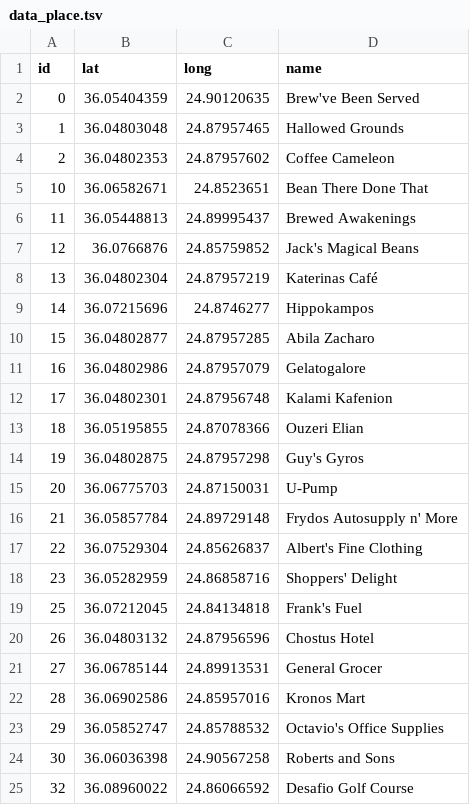
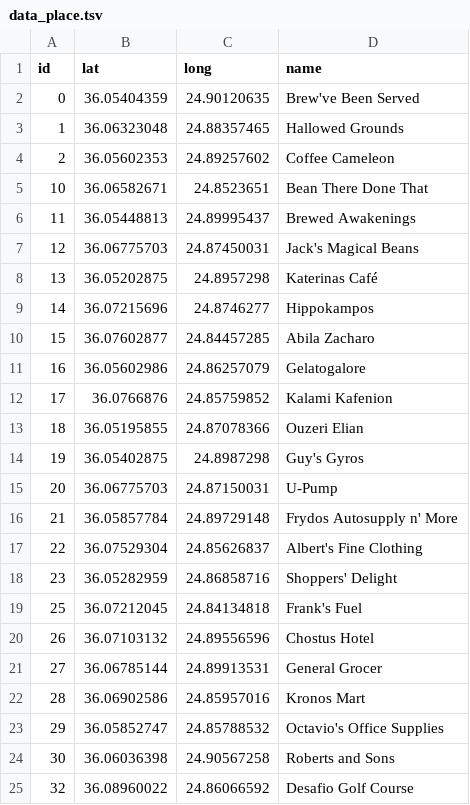
Before and after one commit to Hendricks27/CSE557, a TSV file: web/data_place.tsv, drawn as a sheet; the diff names each change by its address in the sheet, - before the commit and + after, or states it on an @@ line.

Commit message:
Done

```diff
--- a/web/data_place.tsv
+++ b/web/data_place.tsv
-B3 (lat): 36.04803048
+B3 (lat): 36.06323048
-C3 (long): 24.87957465
+C3 (long): 24.88357465
-B4 (lat): 36.04802353
+B4 (lat): 36.05602353
-C4 (long): 24.87957602
+C4 (long): 24.89257602
-B7 (lat): 36.0766876
+B7 (lat): 36.06775703
-C7 (long): 24.85759852
+C7 (long): 24.87450031
-B8 (lat): 36.04802304
+B8 (lat): 36.05202875
-C8 (long): 24.87957219
+C8 (long): 24.8957298
-B10 (lat): 36.04802877
+B10 (lat): 36.07602877
-C10 (long): 24.87957285
+C10 (long): 24.84457285
-B11 (lat): 36.04802986
+B11 (lat): 36.05602986
-C11 (long): 24.87957079
+C11 (long): 24.86257079
-B12 (lat): 36.04802301
+B12 (lat): 36.0766876
-C12 (long): 24.87956748
+C12 (long): 24.85759852
-B14 (lat): 36.04802875
+B14 (lat): 36.05402875
-C14 (long): 24.87957298
+C14 (long): 24.8987298
-B20 (lat): 36.04803132
+B20 (lat): 36.07103132
-C20 (long): 24.87956596
+C20 (long): 24.89556596
```
